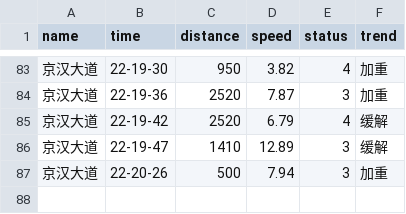
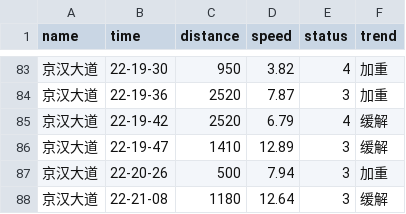
Before and after one commit to HereIsZephyrus/trunklevel_evaluation, a CSV file: result/focus_section_info.csv, drawn as a sheet; only a part is shown, gaps mark what is left out; the diff names each change by its address in the sheet, - before the commit and + after, or states it on an @@ line.

```diff
--- a/result/focus_section_info.csv
+++ b/result/focus_section_info.csv
+row 88: 京汉大道 | 22-21-08 | 1180 | 12.64 | 3 | 缓解
```
Also changed, not shown: result/focus_basic_info.csv.
